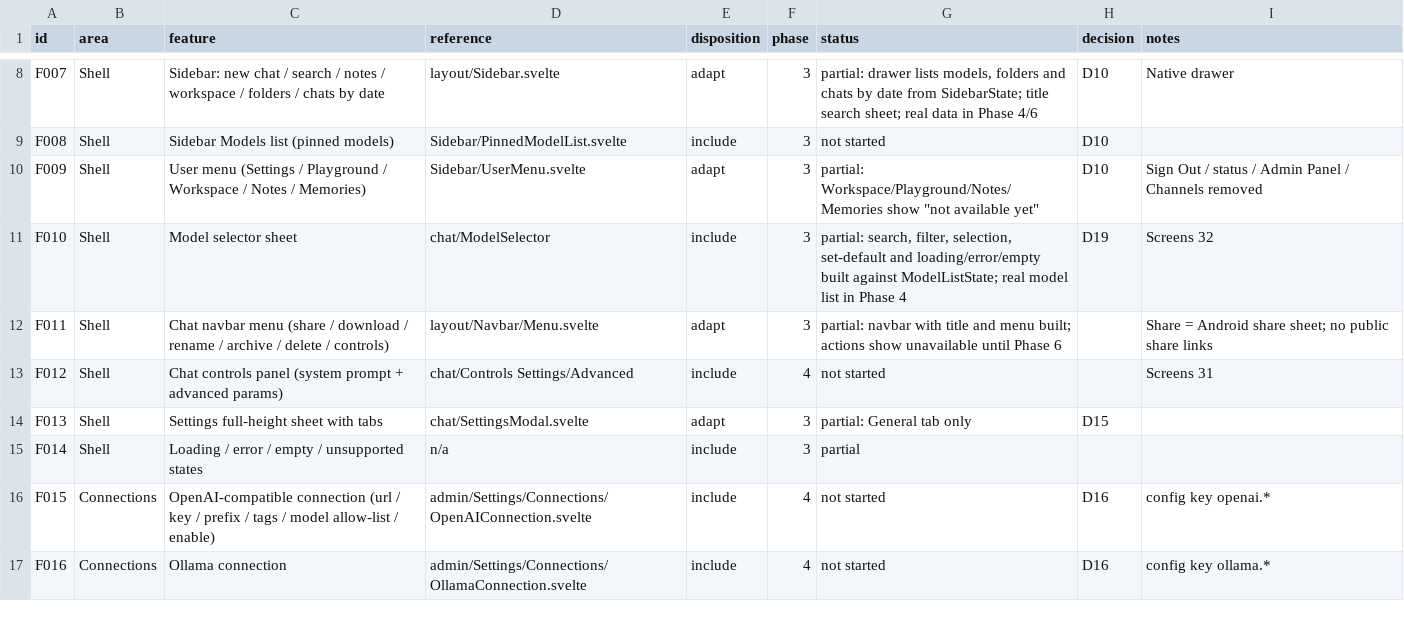
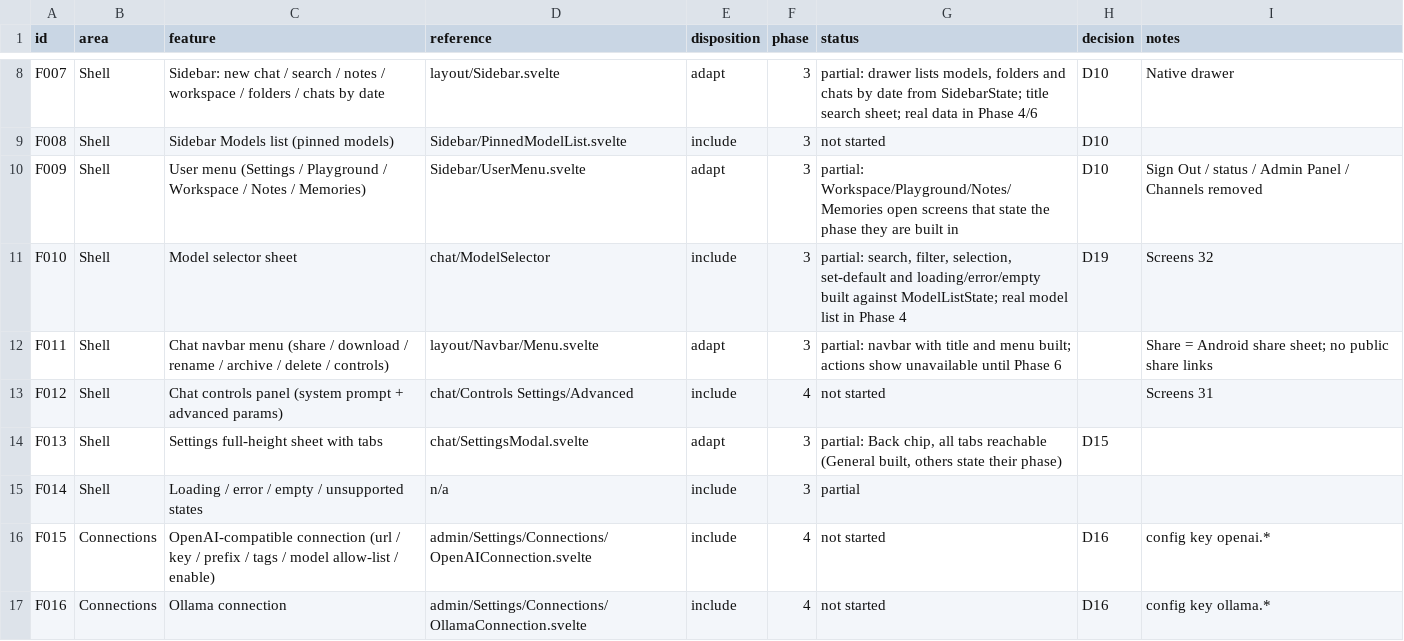
Before and after one commit to claree007/android-webui, a CSV file: docs/feature-parity.csv, drawn as a sheet; only a part is shown, gaps mark what is left out.

Commit message:
Add workspace, playground, notes and memories destinations and settings tab shells with navigation tests

```diff
--- a/docs/feature-parity.csv
+++ b/docs/feature-parity.csv
@@ -9,3 +9,3 @@ F007,Shell,Sidebar: new chat / search / notes / workspace / folders / chats by d
 F008,Shell,Sidebar Models list (pinned models),Sidebar/PinnedModelList.svelte,include,3,not started,D10,
-F009,Shell,User menu (Settings / Playground / Workspace / Notes / Memories),Sidebar/UserMenu.svelte,adapt,3,"partial: Workspace/Playground/Notes/Memories show ""not available yet""",D10,Sign Out / status / Admin Panel / Channels removed
+F009,Shell,User menu (Settings / Playground / Workspace / Notes / Memories),Sidebar/UserMenu.svelte,adapt,3,"partial: Workspace/Playground/Notes/Memories open screens that state the phase they are built in",D10,Sign Out / status / Admin Panel / Channels removed
 F010,Shell,Model selector sheet,chat/ModelSelector,include,3,"partial: search, filter, selection, set-default and loading/error/empty built against ModelListState; real model list in Phase 4",D19,Screens 32
@@ -13,3 +13,3 @@ F011,Shell,Chat navbar menu (share / download / rename / archive / delete / cont
 F012,Shell,Chat controls panel (system prompt + advanced params),chat/Controls Settings/Advanced,include,4,not started,,Screens 31
-F013,Shell,Settings full-height sheet with tabs,chat/SettingsModal.svelte,adapt,3,partial: General tab only,D15,
+F013,Shell,Settings full-height sheet with tabs,chat/SettingsModal.svelte,adapt,3,"partial: Back chip, all tabs reachable (General built, others state their phase)",D15,
 F014,Shell,Loading / error / empty / unsupported states,n/a,include,3,partial,,
```
Also changed, not shown: 9 other files.
